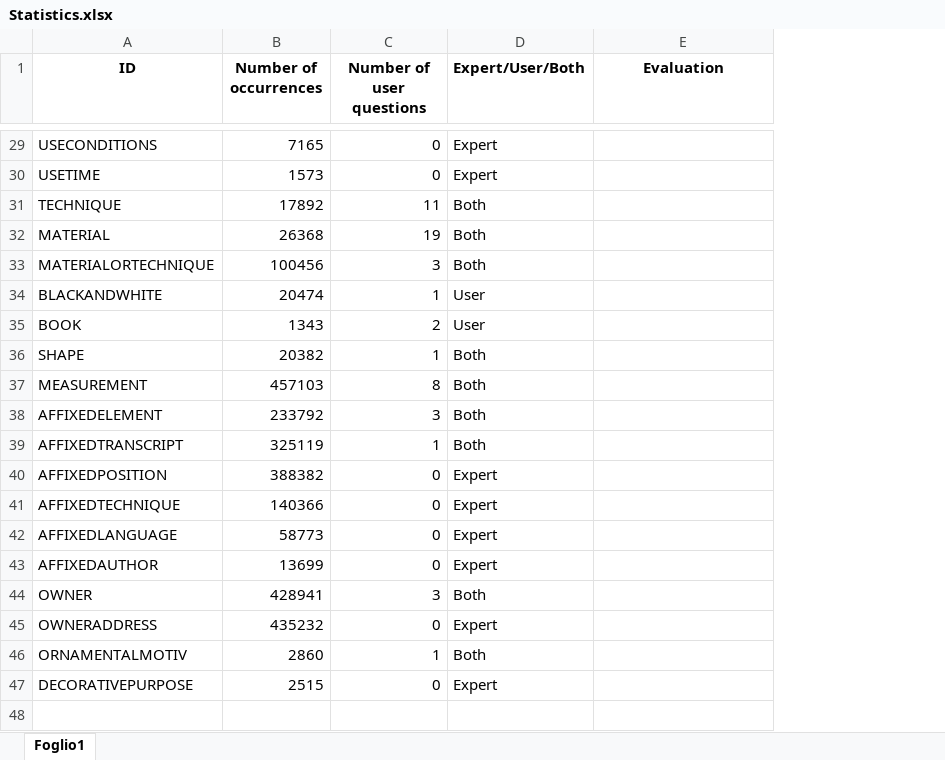
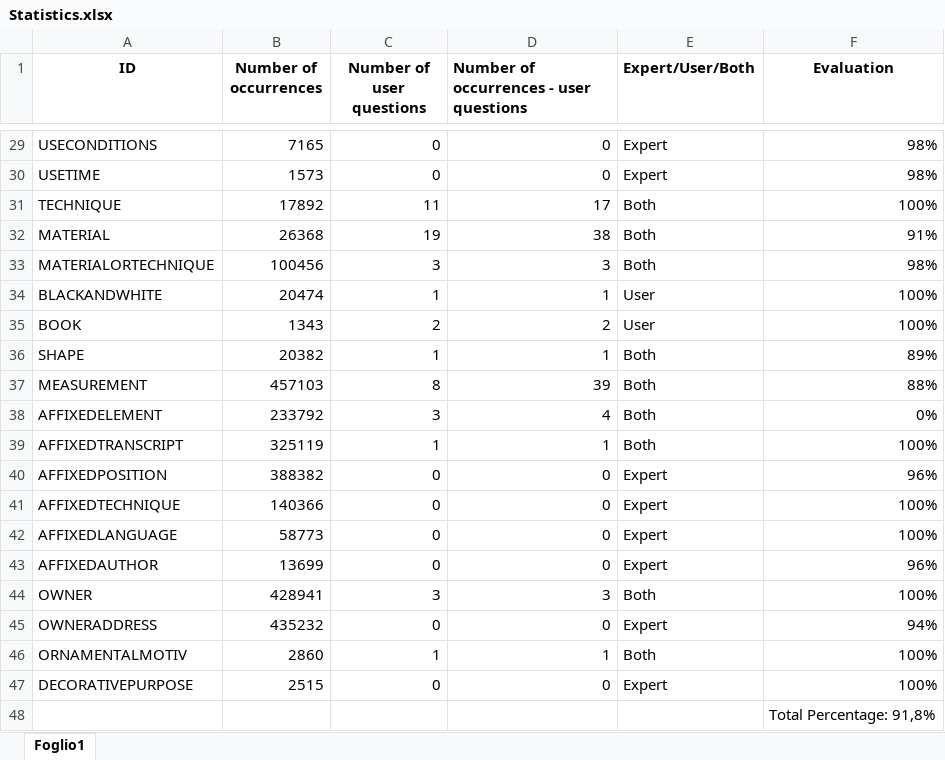
Before and after one commit to misaelmongiovi/IDEHAdataset, an Excel workbook: Statistics.xlsx, sheet Foglio1, drawn as a sheet; only a part is shown, gaps mark what is left out; values as stored, in another font and other column widths than the file's, no borders; charts and pictures not drawn; addresses are those after the commit; the diff covers the shown part only; the diff names each change by its address in the sheet, - before the commit and + after, or states it on an @@ line.

```diff
--- a/Statistics.xlsx (sheet Foglio1)
+++ b/Statistics.xlsx (sheet Foglio1)
+column D, row 1: Number of occurrences - user questions; rows 29-47: 0 | 0 | 17 | 38 | 3 | 1 | 2 | 1 | 39 | 4 | 1 | 0 | 0 | 0 | 0 | 3 | 0 | 1 | 0
-F29:F30 (Evaluation): (empty)
+F29:F30 (Evaluation): 98%
-F31 (Evaluation): (empty)
+F31 (Evaluation): 100%
-F32 (Evaluation): (empty)
+F32 (Evaluation): 91%
-F33 (Evaluation): (empty)
+F33 (Evaluation): 98%
-F34:F35 (Evaluation): (empty)
+F34:F35 (Evaluation): 100%
-F36 (Evaluation): (empty)
+F36 (Evaluation): 89%
-F37 (Evaluation): (empty)
+F37 (Evaluation): 88%
-F38 (Evaluation): (empty)
+F38 (Evaluation): 0%
-F39 (Evaluation): (empty)
+F39 (Evaluation): 100%
-F40 (Evaluation): (empty)
+F40 (Evaluation): 96%
-F41:F42 (Evaluation): (empty)
+F41:F42 (Evaluation): 100%
-F43 (Evaluation): (empty)
+F43 (Evaluation): 96%
-F44 (Evaluation): (empty)
+F44 (Evaluation): 100%
-F45 (Evaluation): (empty)
+F45 (Evaluation): 94%
-F46:F47 (Evaluation): (empty)
+F46:F47 (Evaluation): 100%
+row 48:  |  |  |  |  | Total Percentage: 91,8%
```
Also changed, not shown: 27 edited cells elsewhere in this sheet.
